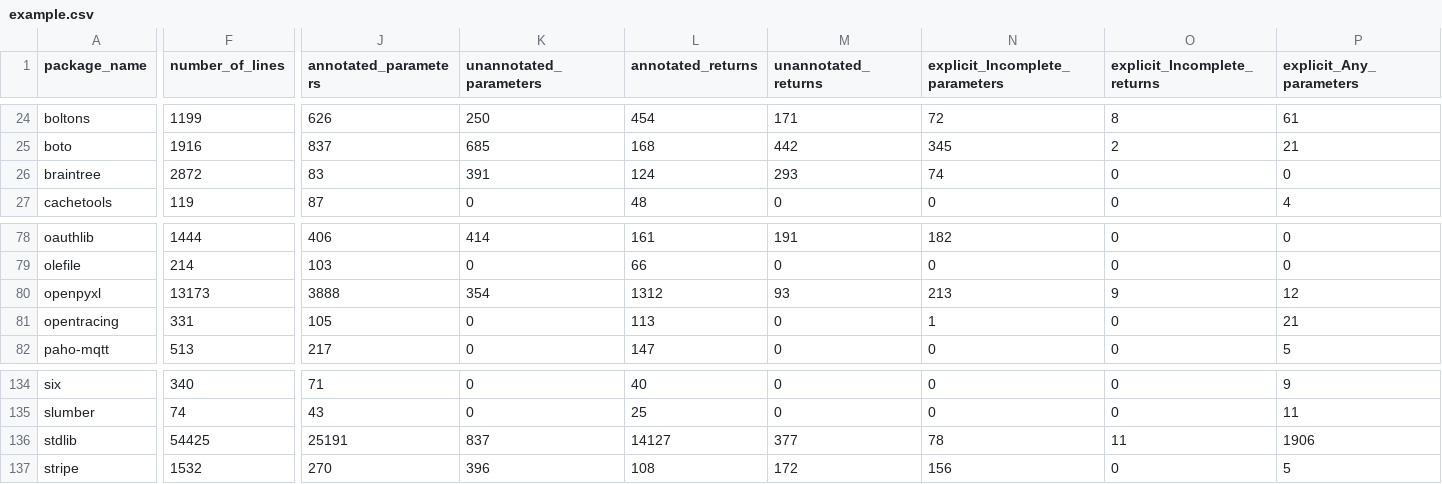
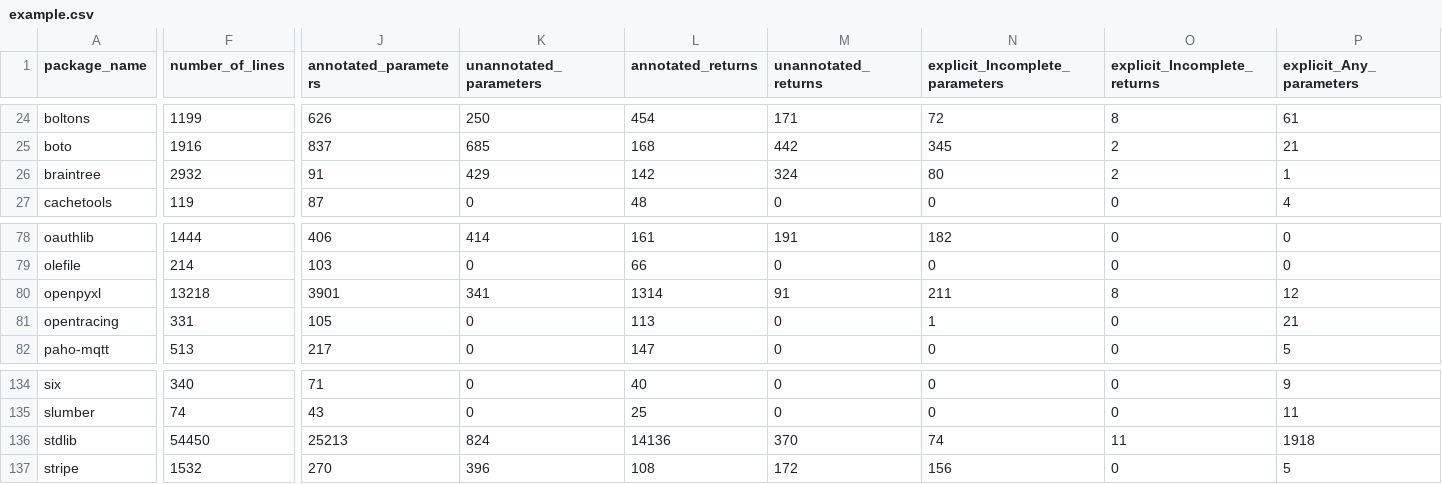
Before and after one commit to AlexWaygood/typeshed-stats, a CSV file: examples/example.csv, drawn as a sheet; only a part is shown, gaps mark what is left out; the diff covers the shown part only; the diff names each change by its address in the sheet, - before the commit and + after, or states it on an @@ line.

Commit message:
👷 Automated regeneration of examples and docs

```diff
--- a/examples/example.csv
+++ b/examples/example.csv
-F26 (number_of_lines): 2872
+F26 (number_of_lines): 2932
-J26 (annotated_parameters): 83
+J26 (annotated_parameters): 91
-K26 (unannotated_parameters): 391
+K26 (unannotated_parameters): 429
-L26 (annotated_returns): 124
+L26 (annotated_returns): 142
-M26 (unannotated_returns): 293
+M26 (unannotated_returns): 324
-N26 (explicit_Incomplete_parameters): 74
+N26 (explicit_Incomplete_parameters): 80
-O26 (explicit_Incomplete_returns): 0
+O26 (explicit_Incomplete_returns): 2
-P26 (explicit_Any_parameters): 0
+P26 (explicit_Any_parameters): 1
-F80 (number_of_lines): 13173
+F80 (number_of_lines): 13218
-J80 (annotated_parameters): 3888
+J80 (annotated_parameters): 3901
-K80 (unannotated_parameters): 354
+K80 (unannotated_parameters): 341
-L80 (annotated_returns): 1312
+L80 (annotated_returns): 1314
-M80 (unannotated_returns): 93
+M80 (unannotated_returns): 91
-N80 (explicit_Incomplete_parameters): 213
+N80 (explicit_Incomplete_parameters): 211
-O80 (explicit_Incomplete_returns): 9
+O80 (explicit_Incomplete_returns): 8
-F136 (number_of_lines): 54425
+F136 (number_of_lines): 54450
-J136 (annotated_parameters): 25191
+J136 (annotated_parameters): 25213
-K136 (unannotated_parameters): 837
+K136 (unannotated_parameters): 824
-L136 (annotated_returns): 14127
+L136 (annotated_returns): 14136
-M136 (unannotated_returns): 377
+M136 (unannotated_returns): 370
-N136 (explicit_Incomplete_parameters): 78
+N136 (explicit_Incomplete_parameters): 74
-P136 (explicit_Any_parameters): 1906
+P136 (explicit_Any_parameters): 1918
```
Also changed, not shown: 18 edited cells elsewhere in this file, 2 other files.
